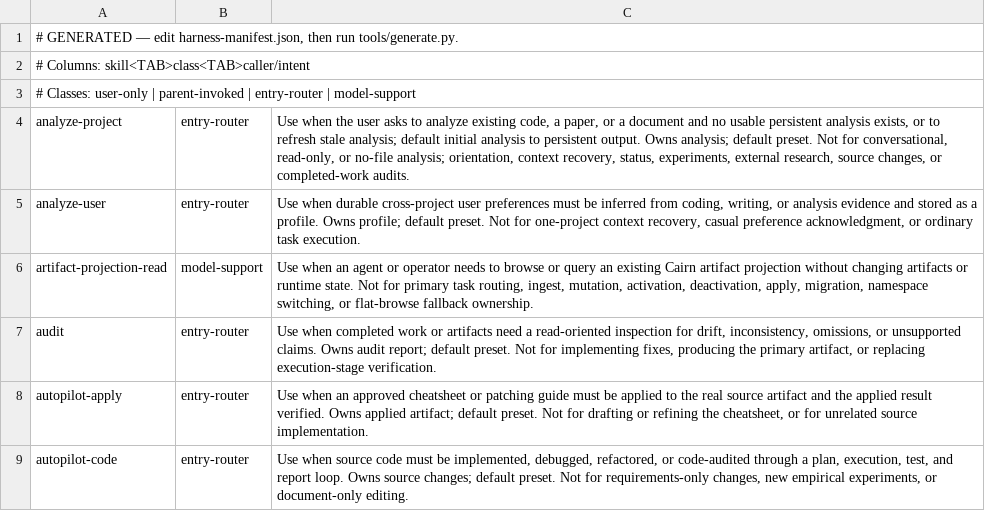
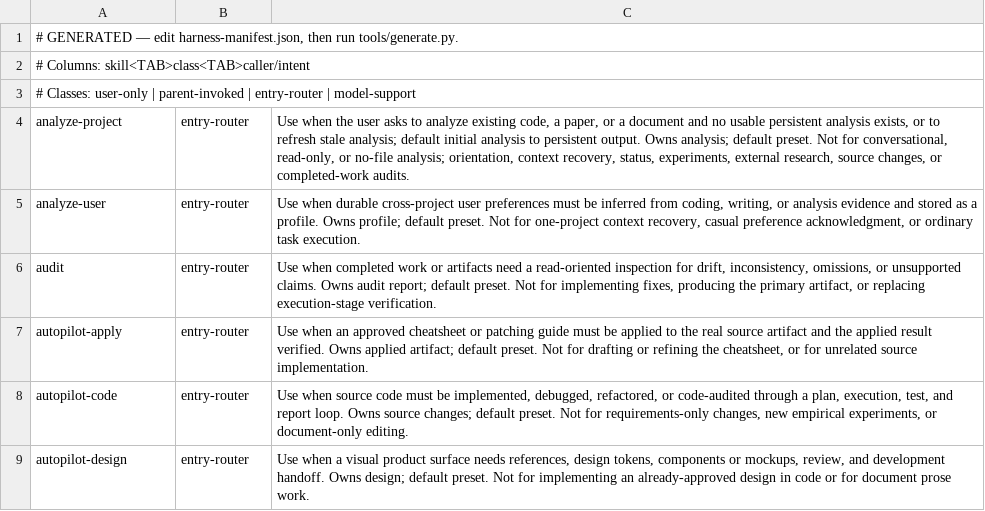
Before and after one commit to dmlguq456/hearting, a TSV file: tools/skill-conformance/invocation-policy.tsv, drawn as a sheet; only a part is shown; the shorter side is filled out with more unchanged rows; the diff names each change by its address in the sheet, - before the commit and + after, or states it on an @@ line.

```diff
--- a/tools/skill-conformance/invocation-policy.tsv
+++ b/tools/skill-conformance/invocation-policy.tsv
-row 6: artifact-projection-read | model-support | Use when an agent or operator needs to browse or query an existing Cairn artifact projection without changing artifacts or runtime state. Not for primary task routing, ingest, mutation, activation, deactivation, apply, migration, namespace switching, or flat-browse fallback ownership.
```
Also changed, not shown: tools/adaptation-census.tsv, tools/test-durations.tsv, 28 other files.
